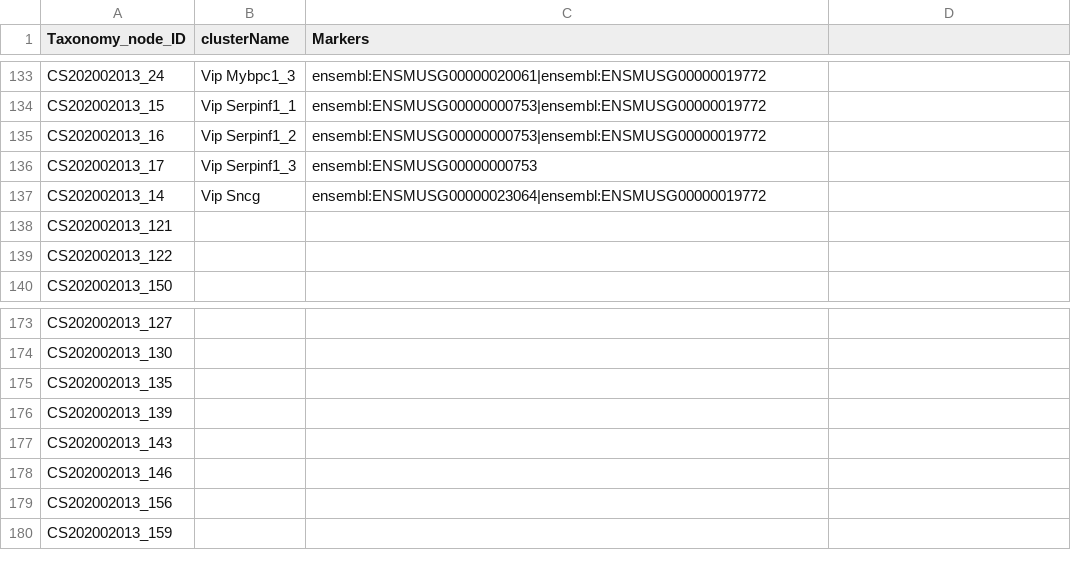
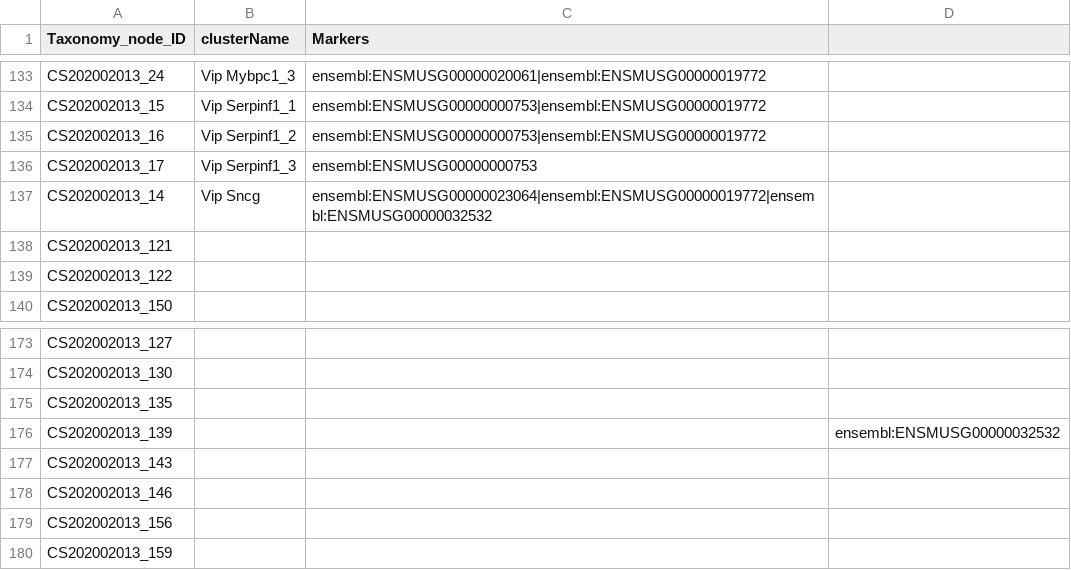
Before and after one commit to obophenotype/brain_data_standards_ontologies, a TSV file: src/markers/CS202002013_Allen_markers.tsv, drawn as a sheet; only a part is shown, gaps mark what is left out; the diff names each change by its address in the sheet, - before the commit and + after, or states it on an @@ line.

Commit message:
Update CS202002013_Allen_markers.tsv
Added:
CCK to CS202002013_139 & CS202002013_14
Related to #143

```diff
--- a/src/markers/CS202002013_Allen_markers.tsv
+++ b/src/markers/CS202002013_Allen_markers.tsv
-C137 (Markers): ensembl:ENSMUSG00000023064|ensembl:ENSMUSG00000019772
+C137 (Markers): ensembl:ENSMUSG00000023064|ensembl:ENSMUSG00000019772|ensembl:ENSMUSG00000032532
-D176: (empty)
+D176: ensembl:ENSMUSG00000032532
```
